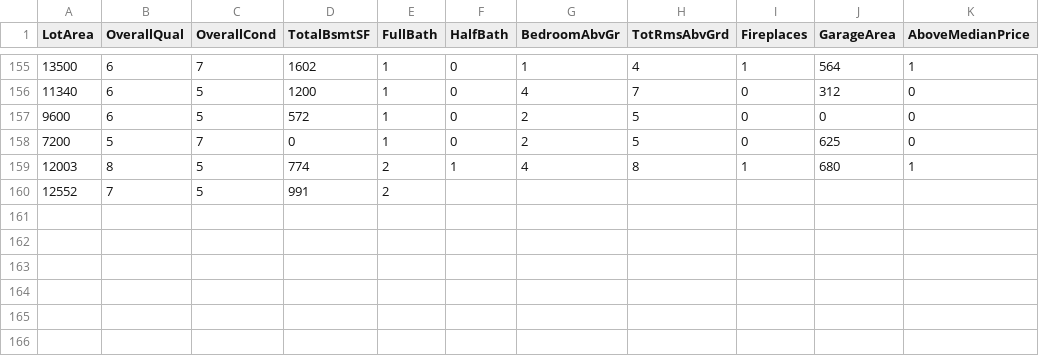
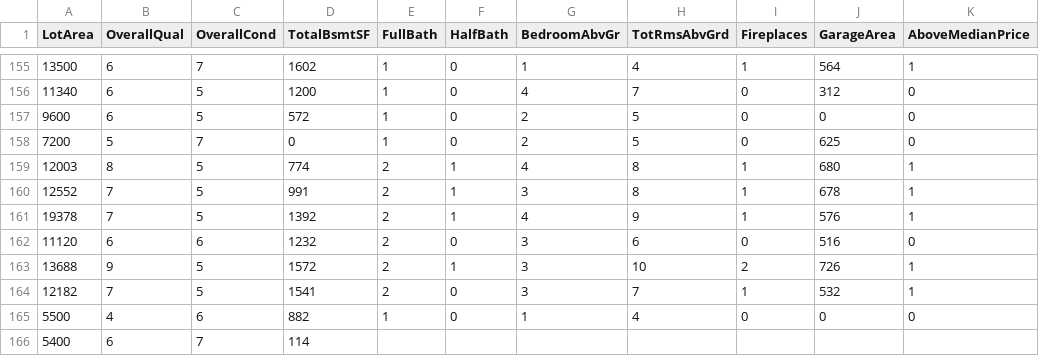
Before and after one commit to reapersy/advanced-neural-net-library, a CSV file: Examples/HousepricesPython/dataset/housepricedata.csv, drawn as a sheet; only a part is shown, gaps mark what is left out.

Commit message:
Fix: Run 'make cs'

```diff
--- a/Examples/HousepricesPython/dataset/housepricedata.csv
+++ b/Examples/HousepricesPython/dataset/housepricedata.csv
@@ -159,2 +159,8 @@ LotArea,OverallQual,OverallCond,TotalBsmtSF,FullBath,HalfBath,BedroomAbvGr,TotRm
 12003,8,5,774,2,1,4,8,1,680,1
-12552,7,5,991,2
+12552,7,5,991,2,1,3,8,1,678,1
+19378,7,5,1392,2,1,4,9,1,576,1
+11120,6,6,1232,2,0,3,6,0,516,0
+13688,9,5,1572,2,1,3,10,2,726,1
+12182,7,5,1541,2,0,3,7,1,532,1
+5500,4,6,882,1,0,1,4,0,0,0
+5400,6,7,114
```
